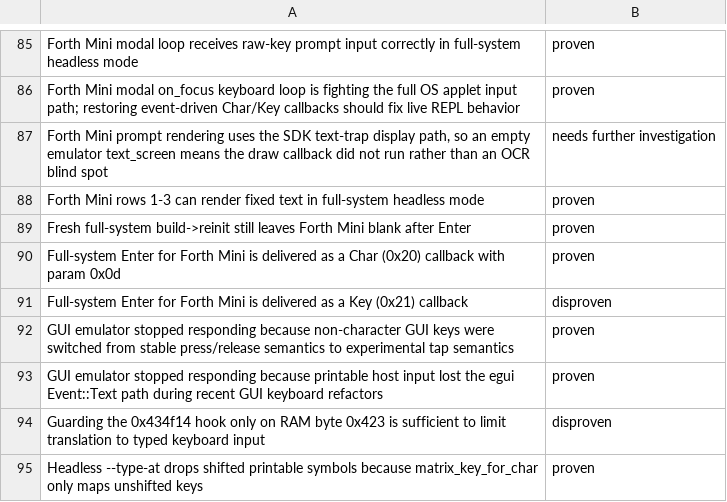
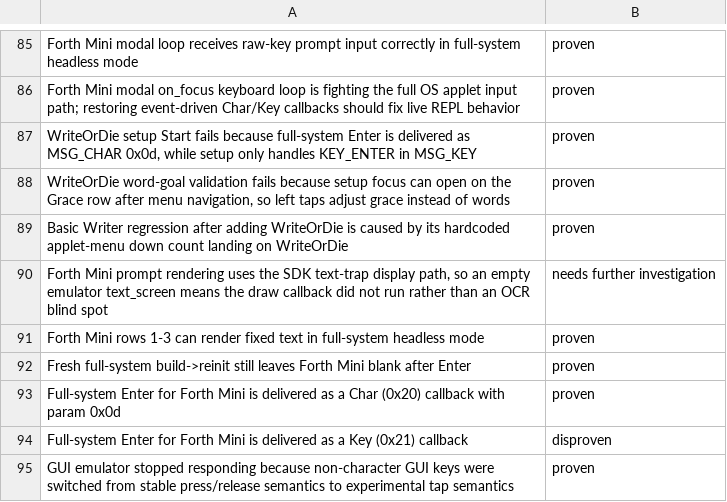
Before and after one commit to ioma8/neo-re, a TSV file: hypotheses.tsv, drawn as a sheet; only a part is shown, gaps mark what is left out; the shorter side is filled out with more unchanged rows.

Commit message:
Add WriteOrDie validation and docs

```diff
--- a/hypotheses.tsv
+++ b/hypotheses.tsv
@@ -86,2 +86,5 @@ Forth Mini modal loop receives raw-key prompt input correctly in full-system hea
 Forth Mini modal on_focus keyboard loop is fighting the full OS applet input path; restoring event-driven Char/Key callbacks should fix live REPL behavior	proven
+WriteOrDie setup Start fails because full-system Enter is delivered as MSG_CHAR 0x0d, while setup only handles KEY_ENTER in MSG_KEY	proven
+WriteOrDie word-goal validation fails because setup focus can open on the Grace row after menu navigation, so left taps adjust grace instead of words	proven
+Basic Writer regression after adding WriteOrDie is caused by its hardcoded applet-menu down count landing on WriteOrDie	proven
 Forth Mini prompt rendering uses the SDK text-trap display path, so an empty emulator text_screen means the draw callback did not run rather than an OCR blind spot	needs further investigation
```
Also changed, not shown: 5 other files.
